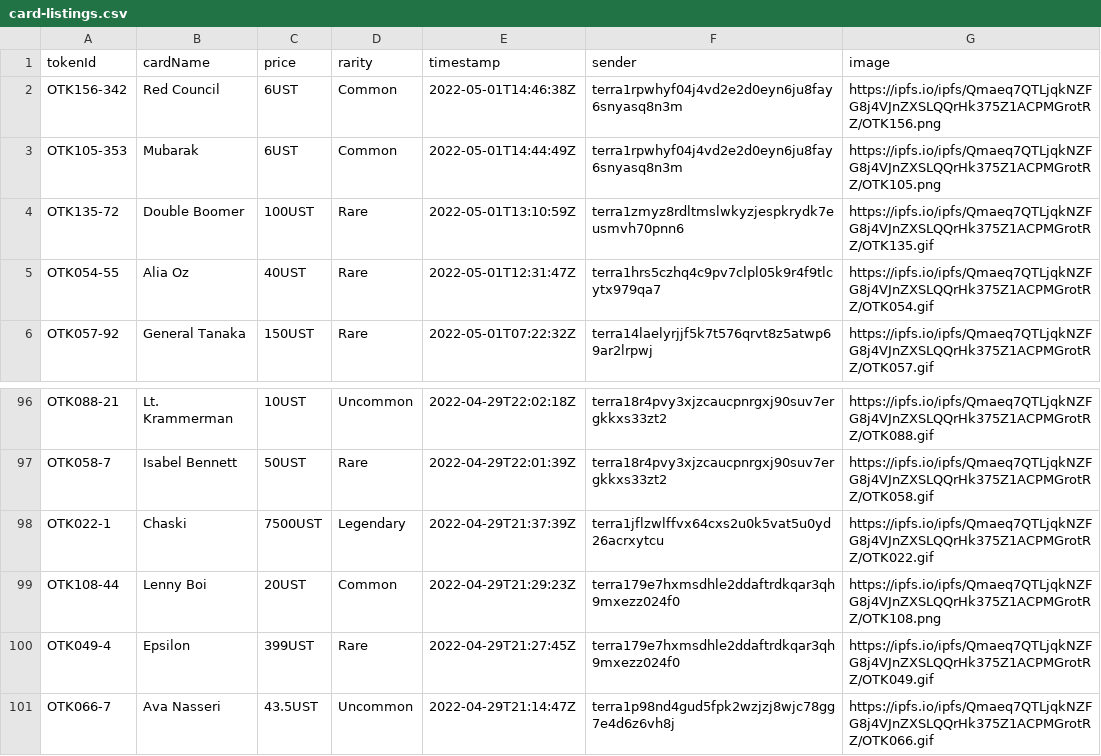
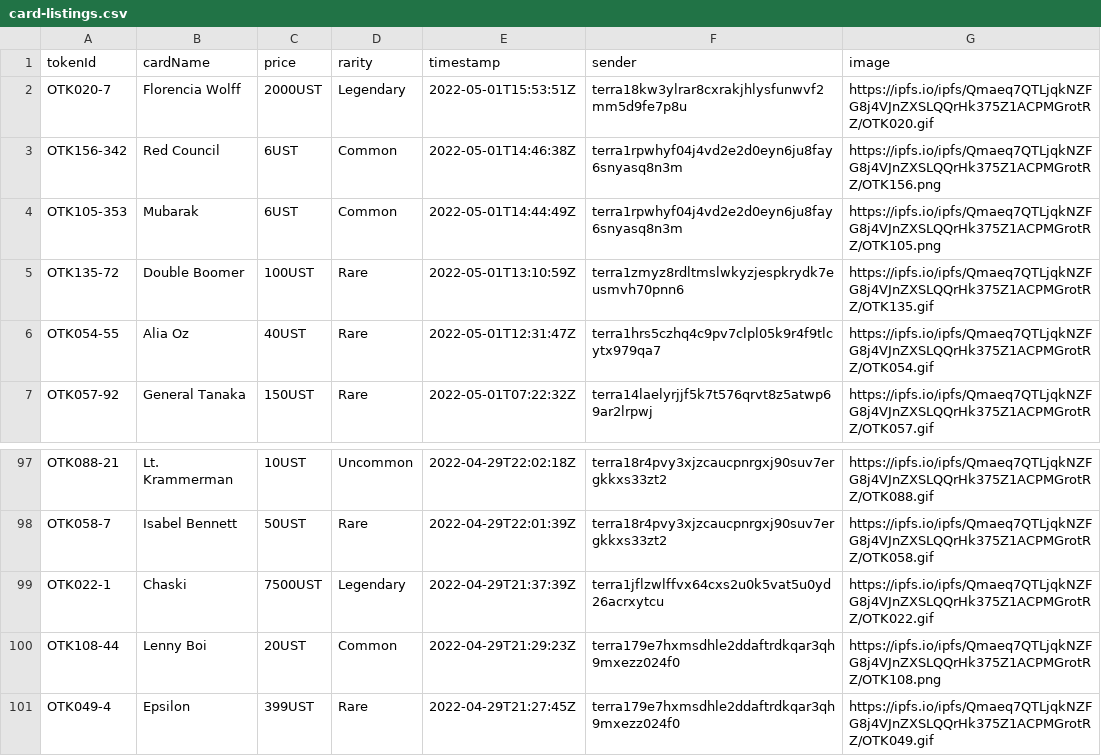
Before and after one commit to cryptoYJ/deviant-things, a CSV file: card-listings.csv, drawn as a sheet; only a part is shown, gaps mark what is left out; removed rows and columns are numbered as before the commit, all else as after; the diff names each change by its address in the sheet, - before the commit and + after, or states it on an @@ line.

Commit message:
update data

```diff
--- a/card-listings.csv
+++ b/card-listings.csv
+row 2: OTK020-7 | Florencia Wolff | 2000UST | Legendary | 2022-05-01T15:53:51Z | terra18kw3ylrar8cxrakjhlysfunwvf2mm5d9fe7p8u | https://ipfs.io/ipfs/Qmaeq7QTLjqkNZFG8j4VJnZXSLQQrHk375Z1ACPMGrotRZ/OTK020.gif
-row 101: OTK066-7 | Ava Nasseri | 43.5UST | Uncommon | 2022-04-29T21:14:47Z | terra1p98nd4gud5fpk2wzjzj8wjc78gg7e4d6z6vh8j | https://ipfs.io/ipfs/Qmaeq7QTLjqkNZFG8j4VJnZXSLQQrHk375Z1ACPMGrotRZ/OTK066.gif
```
Also changed, not shown: 1 other file.
